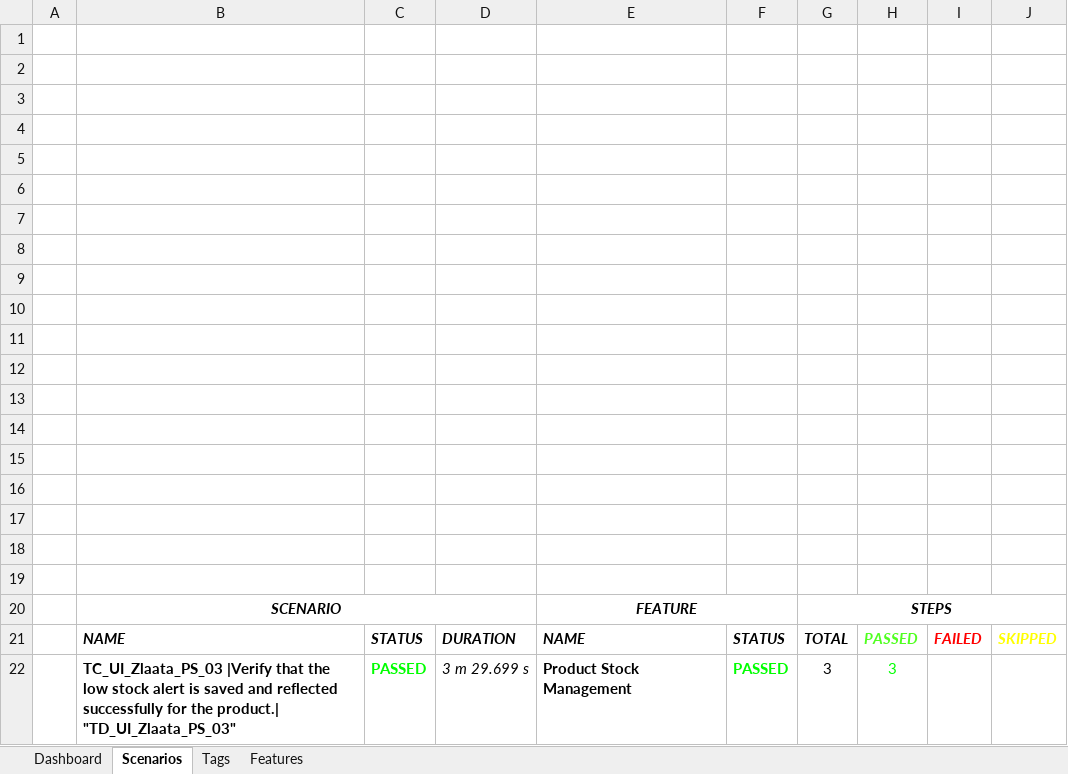
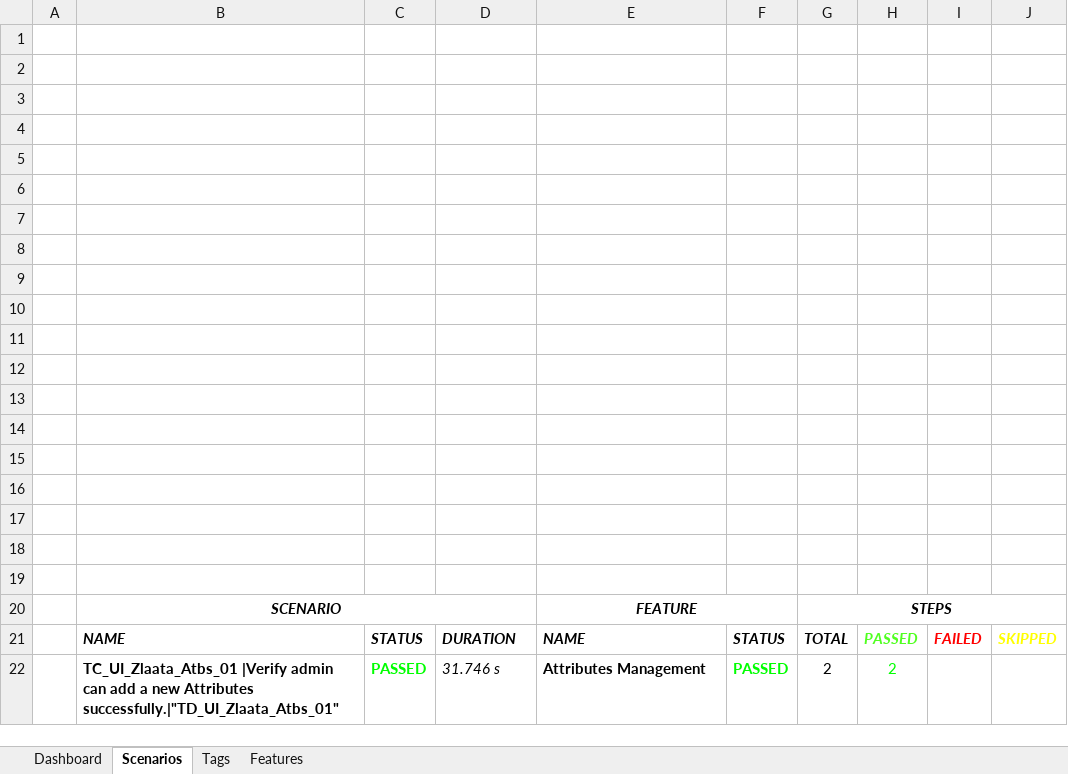
Before and after one commit to ZlaataAutomation/AdminPanelV2, an Excel workbook: ZlaataQA/reports/Extent-Report/Zlaata-QAResults.xlsx, sheet Scenarios, drawn as a sheet; values as stored, in another font and other column widths than the file's, no borders; charts and pictures not drawn; removed rows and columns are numbered as before the commit, all else as after; the diff names each change by its address in the sheet, - before the commit and + after, or states it on an @@ line.

Commit message:
Attributes update

```diff
--- a/ZlaataQA/reports/Extent-Report/Zlaata-QAResults.xlsx (sheet Scenarios)
+++ b/ZlaataQA/reports/Extent-Report/Zlaata-QAResults.xlsx (sheet Scenarios)
-row 22:  | TC_UI_Zlaata_PS_03 |Verify that the low stock alert is saved and reflected successfully for the product.| "TD_UI_Zlaata_PS_03" | PASSED | 3 m 29.699 s | Product Stock Management | PASSED | 3 | 3
+row 22:  | TC_UI_Zlaata_Atbs_01 |Verify admin can add a new Attributes successfully.|"TD_UI_Zlaata_Atbs_01" | PASSED | 31.746 s | Attributes Management | PASSED | 2 | 2
```
Also changed, not shown: sheet Tags, sheet Features, charts or pictures, 15 other files.
